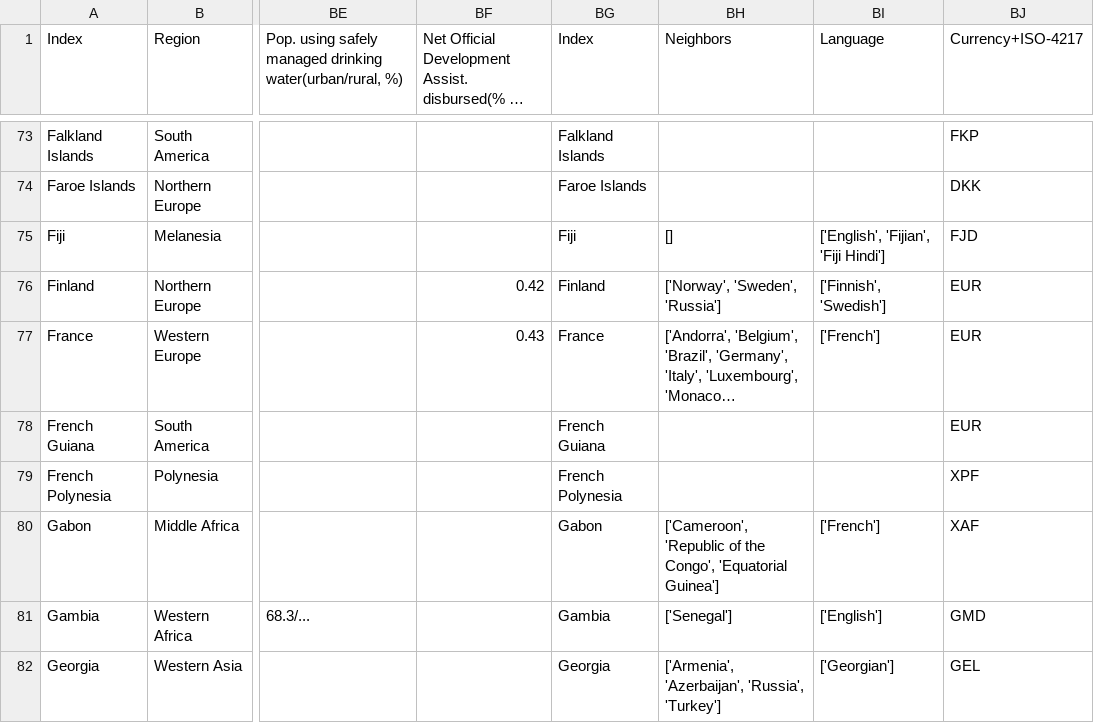
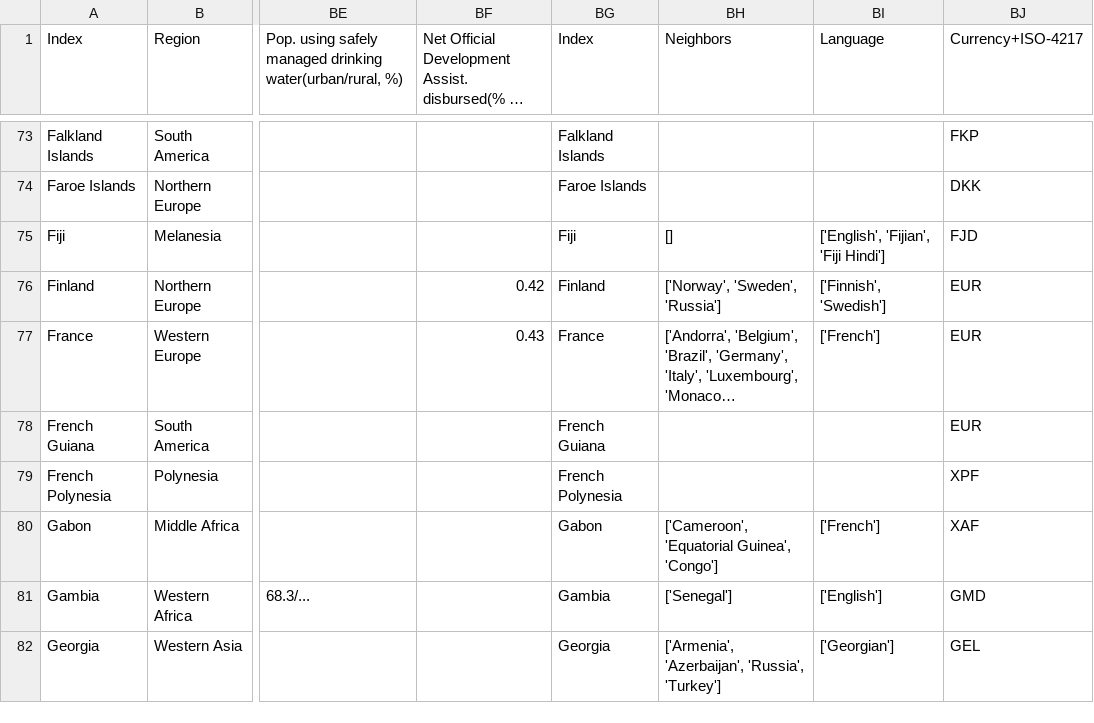
Before and after one commit to kargaranamir/World-Ontology, a CSV file: Data Collection/Merge/countries_df_final.csv, drawn as a sheet; only a part is shown, gaps mark what is left out; long unchanged cells end in …; the diff covers the shown part only; the diff names each change by its address in the sheet, - before the commit and + after, or states it on an @@ line.

```diff
--- a/Data Collection/Merge/countries_df_final.csv
+++ b/Data Collection/Merge/countries_df_final.csv
-BH80 (Neighbors): ['Cameroon', 'Republic of the Congo', 'Equatorial Guinea']
+BH80 (Neighbors): ['Cameroon', 'Equatorial Guinea', 'Congo']
```
Also changed, not shown: 1 added row and 43 edited cells elsewhere in this file, 1 other file.
